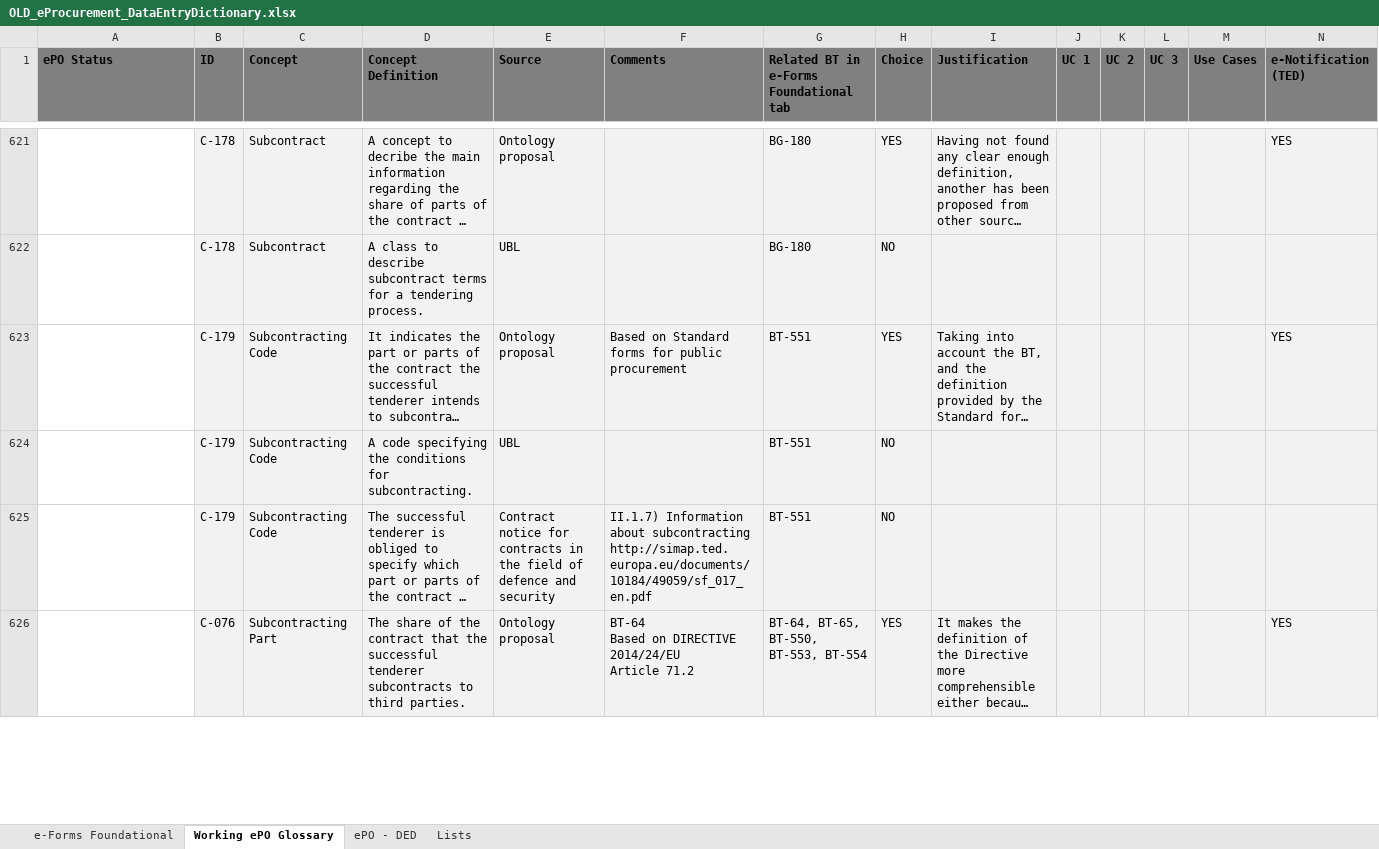
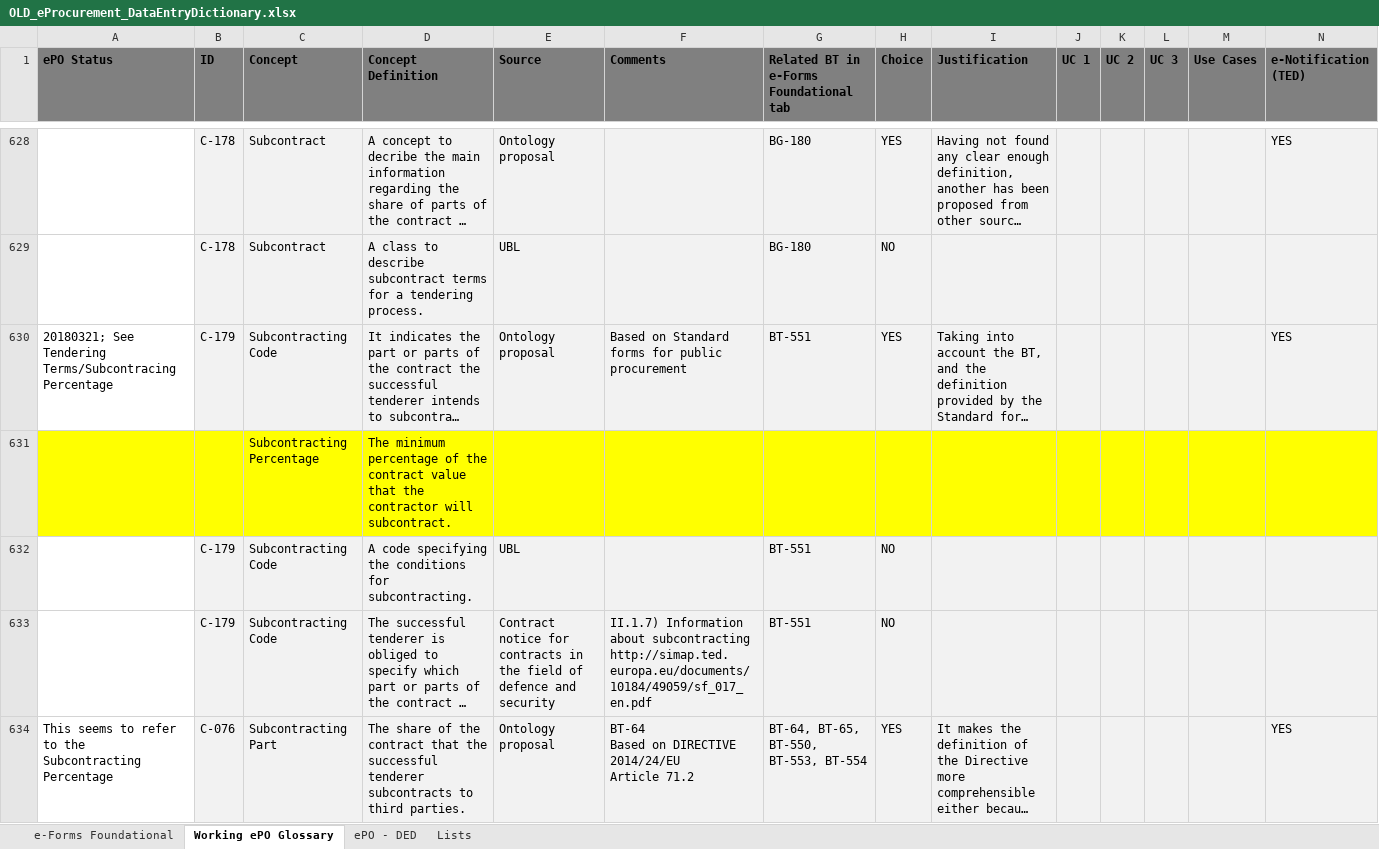
Before and after one commit to eProcurement-everis/ePO, an Excel workbook: 02_IR_DED/OLD_eProcurement_DataEntryDictionary.xlsx, sheet Working ePO Glossary, drawn as a sheet; only a part is shown, gaps mark what is left out; long unchanged cells end in …; values as stored, in another font and other column widths than the file's, no borders; conditional formats not drawn; addresses are those after the commit; rows hold the shown columns only; the diff covers the shown part only; the diff names each change by its address in the sheet, - before the commit and + after, or states it on an @@ line.

```diff
--- a/02_IR_DED/OLD_eProcurement_DataEntryDictionary.xlsx (sheet Working ePO Glossary)
+++ b/02_IR_DED/OLD_eProcurement_DataEntryDictionary.xlsx (sheet Working ePO Glossary)
-A630 (ePO Status): (empty)
+A630 (ePO Status): 20180321; See Tendering Terms/Subcontracing Percentage
+row 631:  |  | Subcontracting Percentage | The minimum percentage of the contract value that the contractor will subcontract.
-A634 (ePO Status): (empty)
+A634 (ePO Status): This seems to refer to the Subcontracting Percentage
```
Also changed, not shown: 7 added rows and 12 edited cells elsewhere in this sheet, sheet ePO - DED, formulas that keep their value, 02_IR_DED/eForms_20180221_BTs_descriptions.xlsx, 1 other file.
